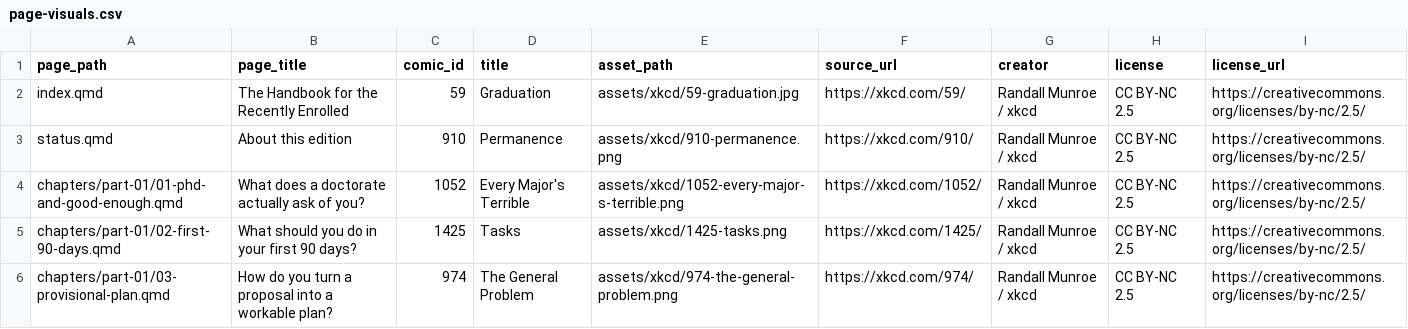
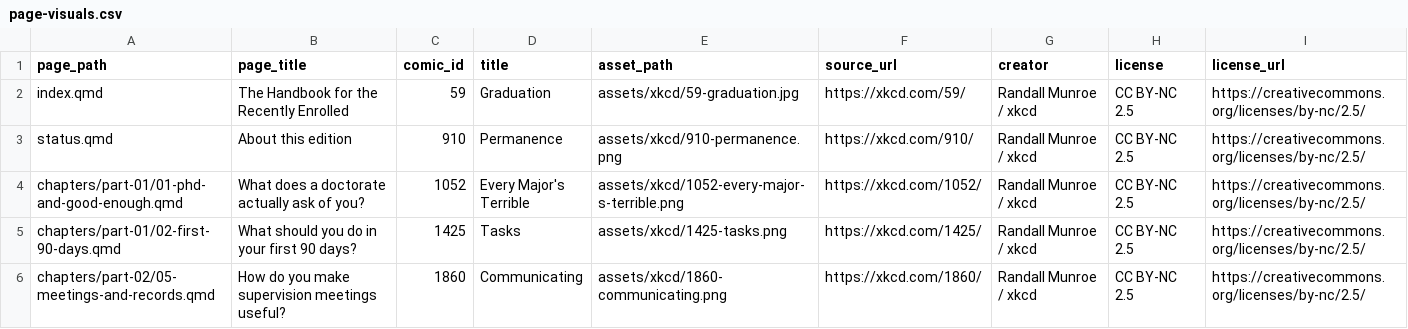
Before and after one commit to hareshsuppiah/handbook-for-the-recently-enrolled, a CSV file: research/page-visuals.csv, drawn as a sheet; only a part is shown; the shorter side is filled out with more unchanged rows; the diff covers the shown part only.

```diff
--- a/research/page-visuals.csv
+++ b/research/page-visuals.csv
@@ -5,2 +5 @@ chapters/part-01/01-phd-and-good-enough.qmd,What does a doctorate actually ask o
 chapters/part-01/02-first-90-days.qmd,What should you do in your first 90 days?,1425,Tasks,assets/xkcd/1425-tasks.png,https://xkcd.com/1425/,Randall Munroe / xkcd,CC BY-NC 2.5,https://creativecommons.org/licenses/by-nc/2.5/
-chapters/part-01/03-provisional-plan.qmd,How do you turn a proposal into a workable plan?,974,The General Problem,assets/xkcd/974-the-general-problem.png,https://xkcd.com/974/,Randall Munroe / xkcd,CC BY-NC 2.5,https://creativecommons.org/licenses/by-nc/2.5/
```
Also changed, not shown: 8 removed rows elsewhere in this file, research/visual-assets-register.csv, 23 other files.
